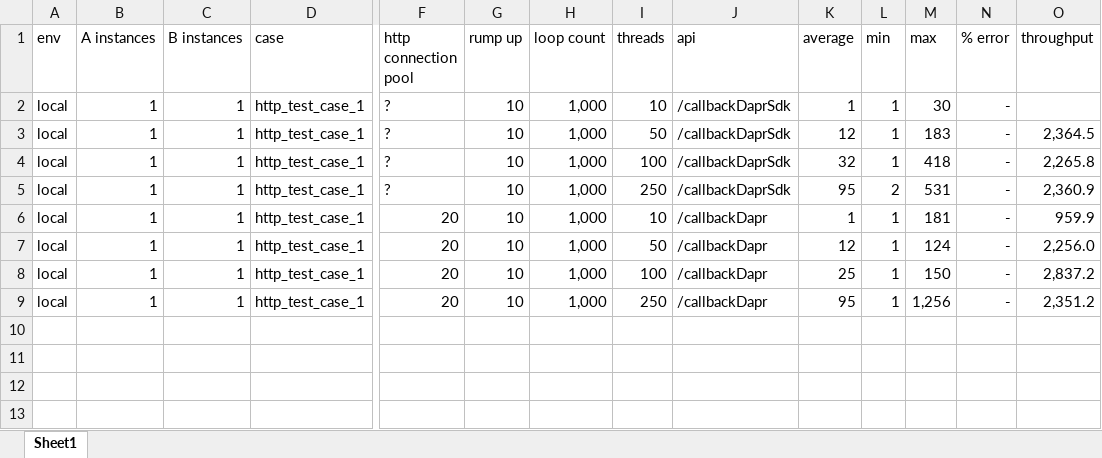
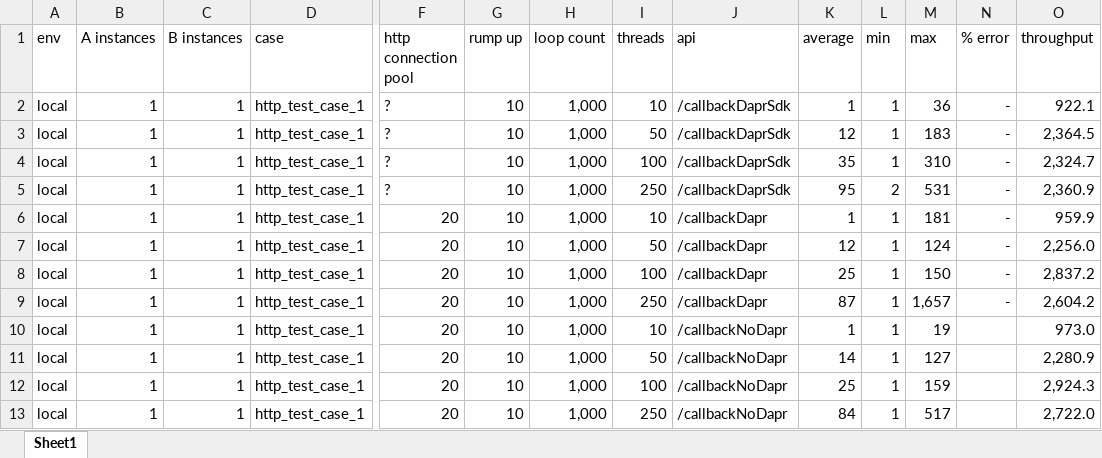
Before and after one commit to dragone04/dapr-demo, an Excel workbook: performance.xlsx, sheet Sheet1, drawn as a sheet; only a part is shown, gaps mark what is left out; values as stored, in another font and other column widths than the file's, no borders; table styles not drawn; rows hold the shown columns only; the diff names each change by its address in the sheet, - before the commit and + after, or states it on an @@ line.

```diff
--- a/performance.xlsx (sheet Sheet1)
+++ b/performance.xlsx (sheet Sheet1)
-M2 (max): 30
+M2 (max): 36
-O2 (throughput): (empty)
+O2 (throughput): 922.1
-K4 (average): 32
+K4 (average): 35
-M4 (max): 418
+M4 (max): 310
-O4 (throughput): 2,265.8
+O4 (throughput): 2,324.7
-K9 (average): 95
+K9 (average): 87
-M9 (max): 1,256
+M9 (max): 1,657
-O9 (throughput): 2,351.2
+O9 (throughput): 2,604.2
+row 10: local | 1 | 1 | http_test_case_1 | 20 | 10 | 1,000 | 10 | /callbackNoDapr | 1 | 1 | 19 |  | 973.0
+row 11: local | 1 | 1 | http_test_case_1 | 20 | 10 | 1,000 | 50 | /callbackNoDapr | 14 | 1 | 127 |  | 2,280.9
+row 12: local | 1 | 1 | http_test_case_1 | 20 | 10 | 1,000 | 100 | /callbackNoDapr | 25 | 1 | 159 |  | 2,924.3
+row 13: local | 1 | 1 | http_test_case_1 | 20 | 10 | 1,000 | 250 | /callbackNoDapr | 84 | 1 | 517 |  | 2,722.0
```
Also changed, not shown: 11 other files.
